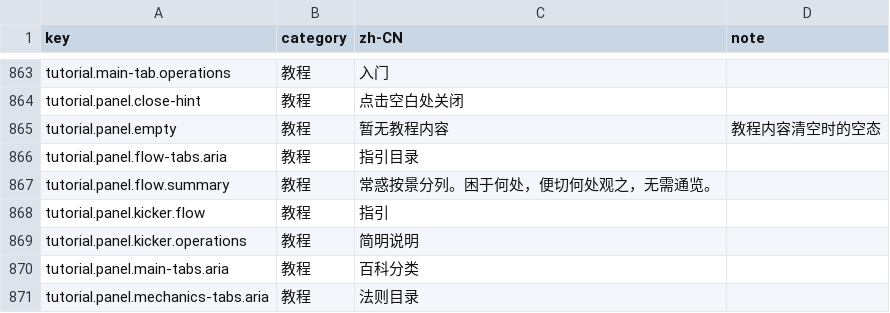
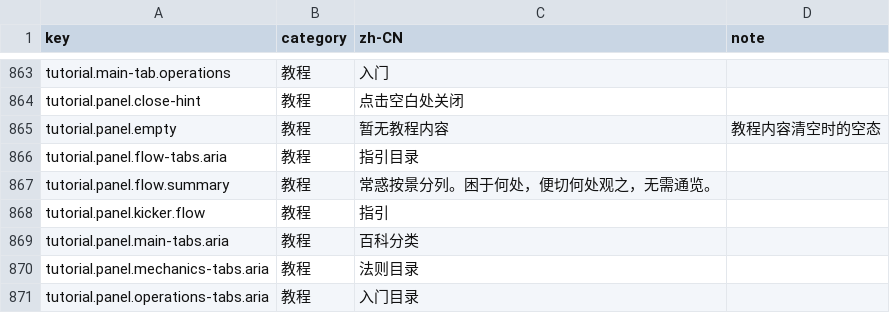
Before and after one commit to fruktoguo/daojie-yusheng, a CSV file: packages/client/src/content/i18n/zh-CN.csv, drawn as a sheet; only a part is shown, gaps mark what is left out; the shorter side is filled out with more unchanged rows.

Commit message:
fix(client): 优化百科目录展开交互
移除百科页顶部机制文案，并让一级目录按当前选中项展开对应子类，其他目录自动收起。

验证：pnpm verify:client

```diff
--- a/packages/client/src/content/i18n/zh-CN.csv
+++ b/packages/client/src/content/i18n/zh-CN.csv
@@ -868,3 +868,2 @@ tutorial.panel.flow.summary,教程,常惑按景分列。困于何处，便切何
 tutorial.panel.kicker.flow,教程,指引,
-tutorial.panel.kicker.operations,教程,简明说明,
 tutorial.panel.main-tabs.aria,教程,百科分类,
```
Also changed, not shown: 3 other files.
